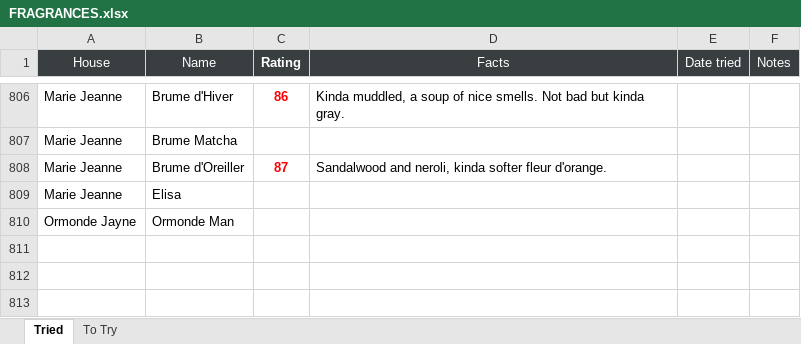
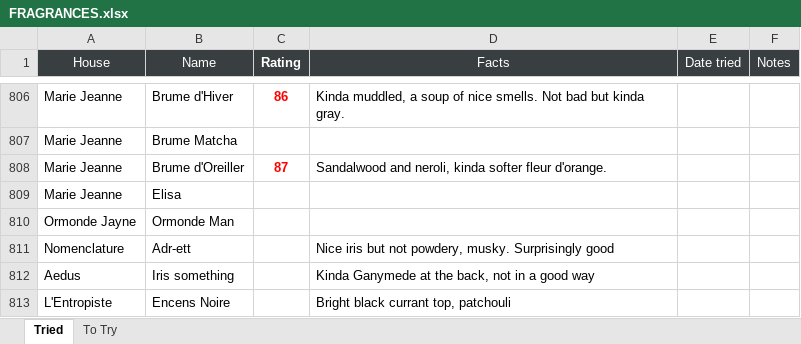
Before and after one commit to kreher124/Perfume, an Excel workbook: data/FRAGRANCES.xlsx, sheet Tried, drawn as a sheet; only a part is shown, gaps mark what is left out; values as stored, in another font and other column widths than the file's, no borders; charts and pictures not drawn; the diff names each change by its address in the sheet, - before the commit and + after, or states it on an @@ line.

```diff
--- a/data/FRAGRANCES.xlsx (sheet Tried)
+++ b/data/FRAGRANCES.xlsx (sheet Tried)
+row 811: Nomenclature | Adr-ett |  | Nice iris but not powdery, musky. Surprisingly good
+row 812: Aedus | Iris something |  | Kinda Ganymede at the back, not in a good way
+row 813: L'Entropiste | Encens Noire |  | Bright black currant top, patchouli
```
